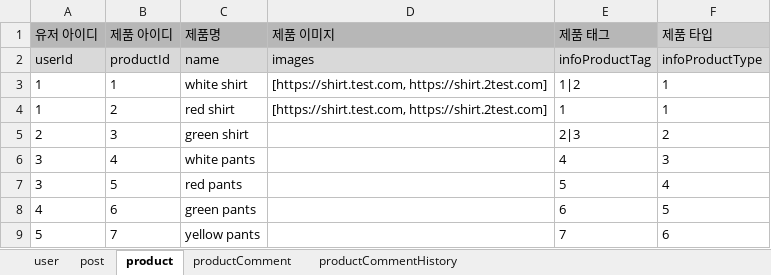
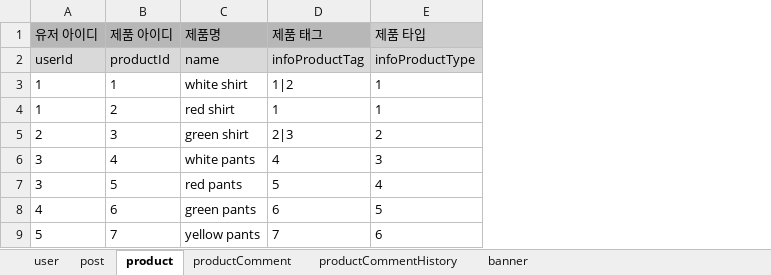
Before and after one commit to tjrehdrms123/excel-to-prisma, an Excel workbook: src/assets/data.xlsx, sheet product, drawn as a sheet; values as stored, in another font and other column widths than the file's, no borders; charts and pictures not drawn; the diff names each change by its address in the sheet, - before the commit and + after, or states it on an @@ line.

```diff
--- a/src/assets/data.xlsx (sheet product)
+++ b/src/assets/data.xlsx (sheet product)
+sheet tab: banner
-column D (제품 이미지), rows 2-4: images | [https://shirt.test.com, https://shirt.2test.com] | [https://shirt.test.com, https://shirt.2test.com]
```
Also changed, not shown: charts or pictures, 7 other files.
